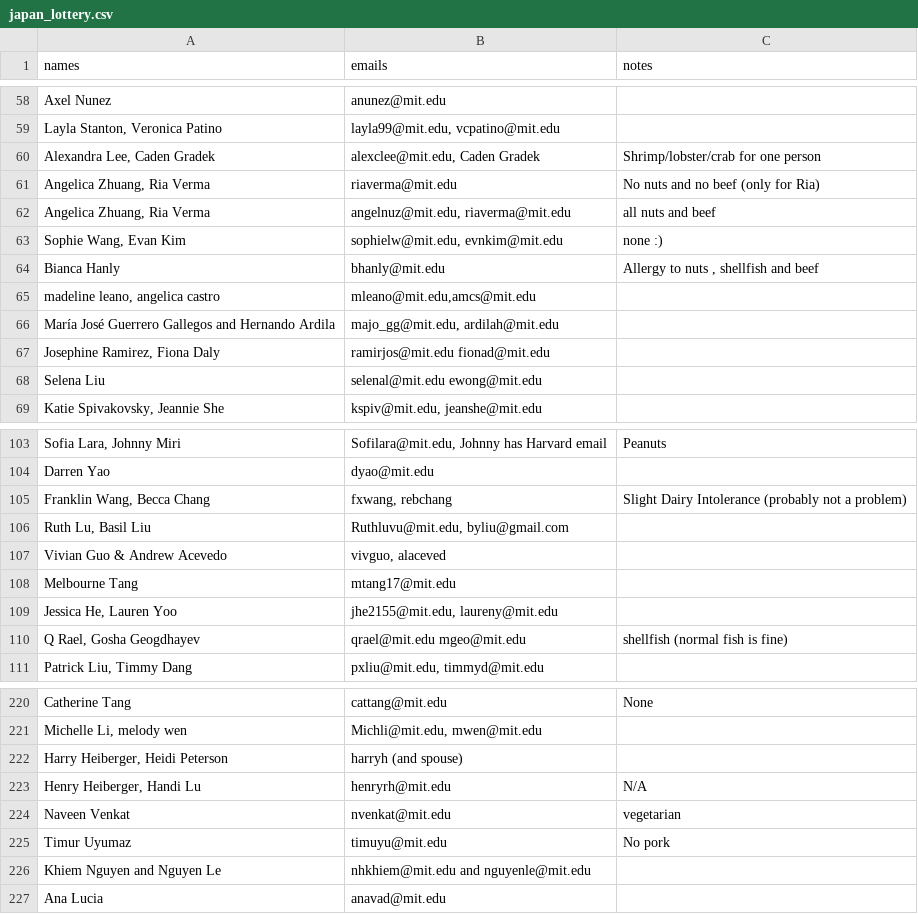
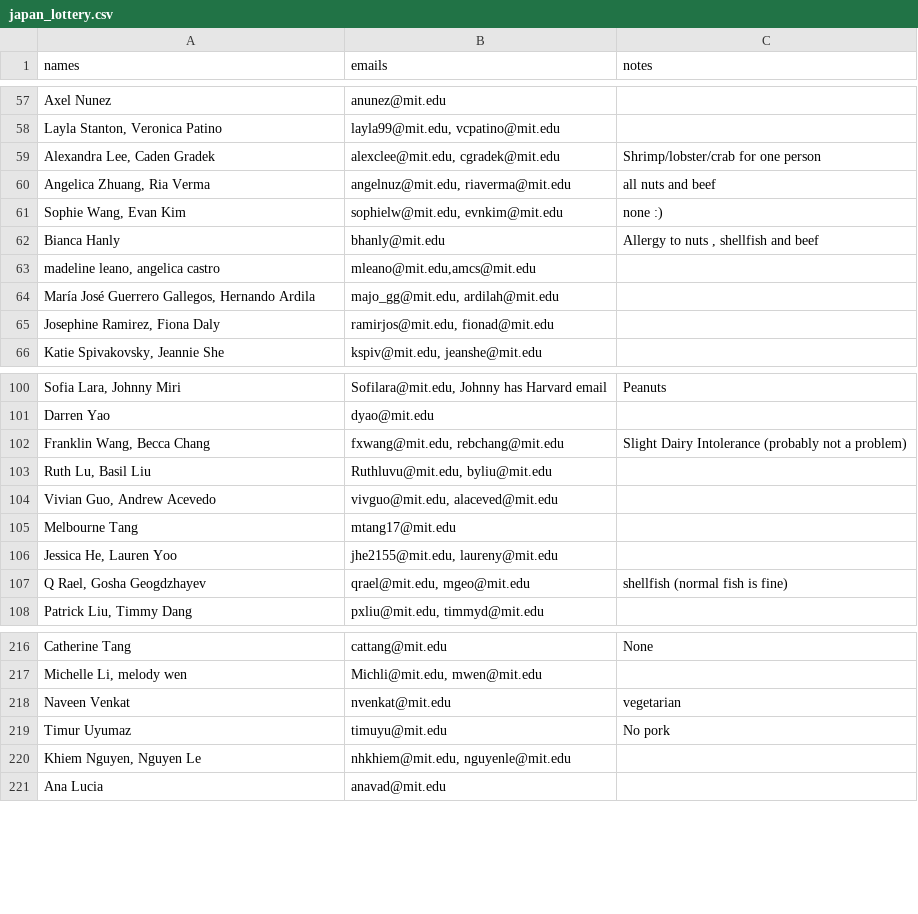
Before and after one commit to gilfordting/mince-lottery, a CSV file: history/lottery/japan_lottery.csv, drawn as a sheet; only a part is shown, gaps mark what is left out; removed rows and columns are numbered as before the commit, all else as after; the diff covers the shown part only; the diff names each change by its address in the sheet, - before the commit and + after, or states it on an @@ line.

Commit message:
done cleaning again, with /clean-lottery skill

```diff
--- a/history/lottery/japan_lottery.csv
+++ b/history/lottery/japan_lottery.csv
-B59 (emails): alexclee@mit.edu, Caden Gradek
+B59 (emails): alexclee@mit.edu, cgradek@mit.edu
-row 61: Angelica Zhuang, Ria Verma | riaverma@mit.edu | No nuts and no beef (only for Ria)
-A64 (names): …José Guerrero Gallegos and Hernando Ardila
+A64 (names): …José Guerrero Gallegos, Hernando Ardila
-B65 (emails): ramirjos@mit.edu fionad@mit.edu
+B65 (emails): ramirjos@mit.edu, fionad@mit.edu
-row 68: Selena Liu | selenal@mit.edu ewong@mit.edu
-B102 (emails): fxwang, rebchang
+B102 (emails): fxwang@mit.edu, rebchang@mit.edu
-B103 (emails): Ruthluvu@mit.edu, byliu@gmail.com
+B103 (emails): Ruthluvu@mit.edu, byliu@mit.edu
-row 107: Vivian Guo & Andrew Acevedo | vivguo, alaceved
+row 104: Vivian Guo, Andrew Acevedo | vivguo@mit.edu, alaceved@mit.edu
-A107 (names): Q Rael, Gosha Geogdhayev
+A107 (names): Q Rael, Gosha Geogdzhayev
-B107 (emails): qrael@mit.edu mgeo@mit.edu
+B107 (emails): qrael@mit.edu, mgeo@mit.edu
-row 222: Harry Heiberger, Heidi Peterson | harryh (and spouse)
-row 223: Henry Heiberger, Handi Lu | henryrh@mit.edu | N/A
-A220 (names): Khiem Nguyen and Nguyen Le
+A220 (names): Khiem Nguyen, Nguyen Le
-B220 (emails): nhkhiem@mit.edu and nguyenle@mit.edu
+B220 (emails): nhkhiem@mit.edu, nguyenle@mit.edu
```
Also changed, not shown: 4 removed rows and 20 edited cells elsewhere in this file, history/lottery/entropy_lottery.csv, history/lottery/garden_lottery.csv, 24 other files.
